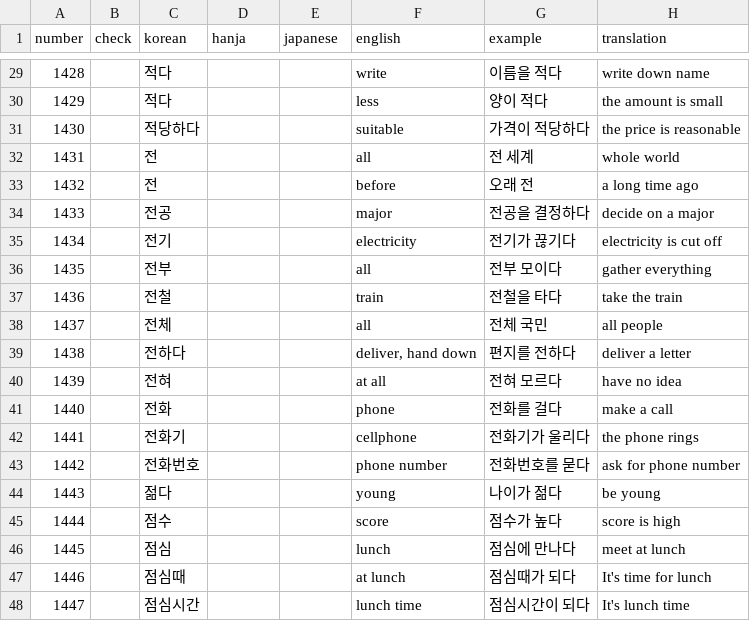
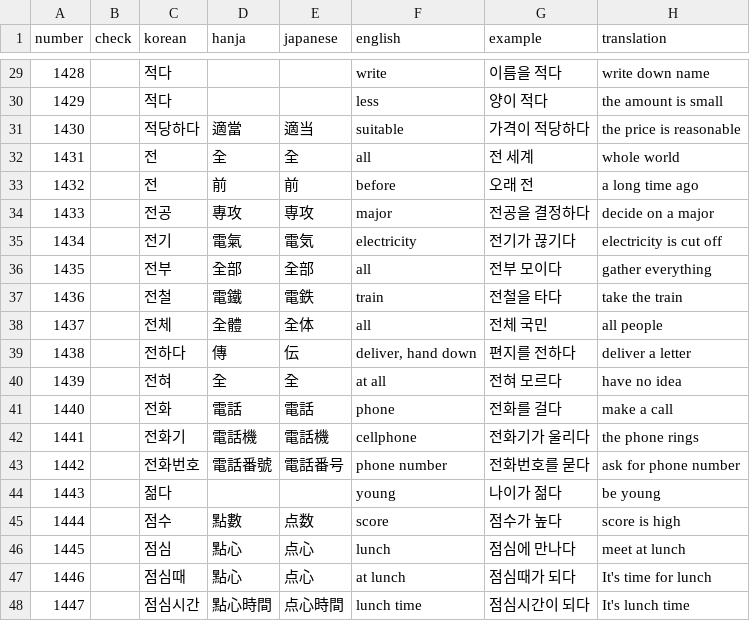
Before and after one commit to hi-ogawa/misc, a CSV file: topik1/extra/15.csv, drawn as a sheet; only a part is shown, gaps mark what is left out; the diff covers the shown part only.

```diff
--- a/topik1/extra/15.csv
+++ b/topik1/extra/15.csv
@@ -30,19 +30,19 @@ number,check,korean,hanja,japanese,english,example,translation
 1429,,적다,,,less,양이 적다,the amount is small
-1430,,적당하다,,,suitable,가격이 적당하다,the price is reasonable
-1431,,전,,,all,전 세계,whole world
-1432,,전,,,before,오래 전,a long time ago
-1433,,전공,,,major,전공을 결정하다,decide on a major
-1434,,전기,,,electricity,전기가 끊기다,electricity is cut off
-1435,,전부,,,all,전부 모이다,gather everything
-1436,,전철,,,train,전철을 타다,take the train
-1437,,전체,,,all,전체 국민,all people
-1438,,전하다,,,"deliver, hand down",편지를 전하다,deliver a letter
-1439,,전혀,,,at all,전혀 모르다,have no idea
-1440,,전화,,,phone,전화를 걸다,make a call
-1441,,전화기,,,cellphone,전화기가 울리다,the phone rings
-1442,,전화번호,,,phone number,전화번호를 묻다,ask for phone number
+1430,,적당하다,適當,適当,suitable,가격이 적당하다,the price is reasonable
+1431,,전,全,全,all,전 세계,whole world
+1432,,전,前,前,before,오래 전,a long time ago
+1433,,전공,專攻,専攻,major,전공을 결정하다,decide on a major
+1434,,전기,電氣,電気,electricity,전기가 끊기다,electricity is cut off
+1435,,전부,全部,全部,all,전부 모이다,gather everything
+1436,,전철,電鐵,電鉄,train,전철을 타다,take the train
+1437,,전체,全體,全体,all,전체 국민,all people
+1438,,전하다,傳,伝,"deliver, hand down",편지를 전하다,deliver a letter
+1439,,전혀,全,全,at all,전혀 모르다,have no idea
+1440,,전화,電話,電話,phone,전화를 걸다,make a call
+1441,,전화기,電話機,電話機,cellphone,전화기가 울리다,the phone rings
+1442,,전화번호,電話番號,電話番号,phone number,전화번호를 묻다,ask for phone number
 1443,,젊다,,,young,나이가 젊다,be young
-1444,,점수,,,score,점수가 높다,score is high
-1445,,점심,,,lunch,점심에 만나다,meet at lunch
-1446,,점심때,,,at lunch,점심때가 되다,It's time for lunch
-1447,,점심시간,,,lunch time,점심시간이 되다,It's lunch time
+1444,,점수,點數,点数,score,점수가 높다,score is high
+1445,,점심,點心,点心,lunch,점심에 만나다,meet at lunch
+1446,,점심때,點心,点心,at lunch,점심때가 되다,It's time for lunch
+1447,,점심시간,點心時間,点心時間,lunch time,점심시간이 되다,It's lunch time
```
Also changed, not shown: 82 edited cells elsewhere in this file, topik1/extra/16.csv, topik1/extra/17.csv, 2 other files.
